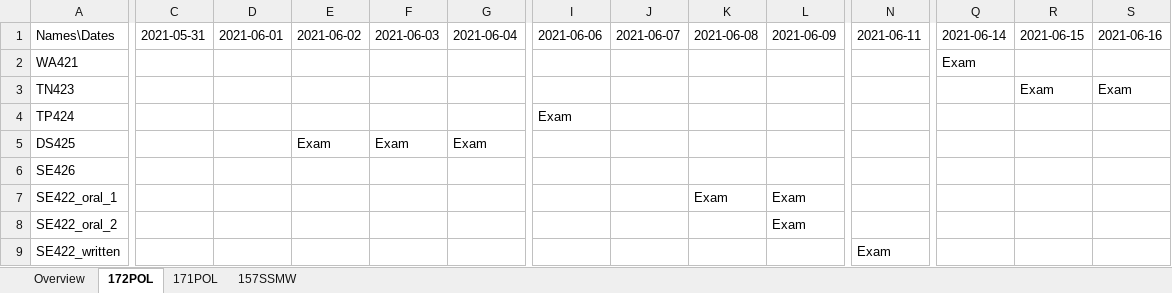
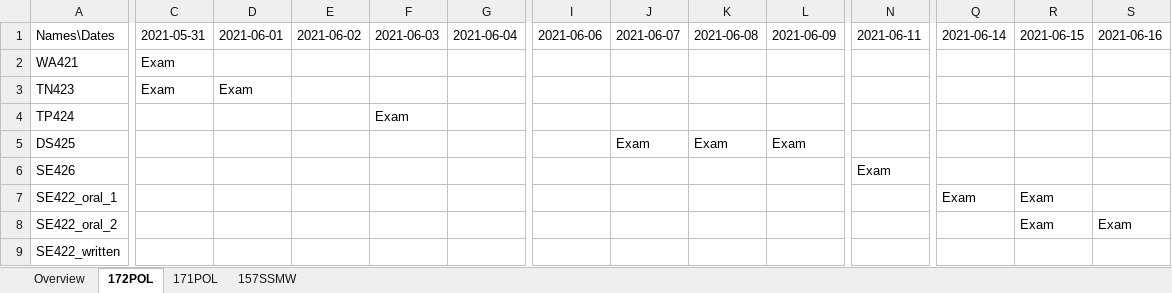
Before and after one commit to RomainJennes/ExamTimetable, an Excel workbook: OutputProgram.xlsx, sheet 172POL, drawn as a sheet; only a part is shown, gaps mark what is left out; values as stored, in another font and other column widths than the file's, no borders; the diff covers the shown part only; the diff names each change by its address in the sheet, - before the commit and + after, or states it on an @@ line.

```diff
--- a/OutputProgram.xlsx (sheet 172POL)
+++ b/OutputProgram.xlsx (sheet 172POL)
-C2:C3: (empty)
+C2:C3: Exam
-Q2: Exam
+Q2: (empty)
-D3: (empty)
+D3: Exam
-R3: Exam
+R3: (empty)
-S3: Exam
+S3: (empty)
-F4: (empty)
+F4: Exam
-I4: Exam
+I4: (empty)
-E5: Exam
+E5: (empty)
-F5: Exam
+F5: (empty)
-G5: Exam
+G5: (empty)
-J5: (empty)
+J5: Exam
-K5: (empty)
+K5: Exam
-L5: (empty)
+L5: Exam
-N6: (empty)
+N6: Exam
-K7: Exam
+K7: (empty)
-L7:L8: Exam
+L7:L8: (empty)
-Q7: (empty)
+Q7: Exam
-R7:R8: (empty)
+R7:R8: Exam
-S8: (empty)
+S8: Exam
-N9: Exam
+N9: (empty)
```
Also changed, not shown: 3 edited cells elsewhere in this sheet, sheet Overview, sheet 157SSMW, sheet 171POL, 2 other files.
